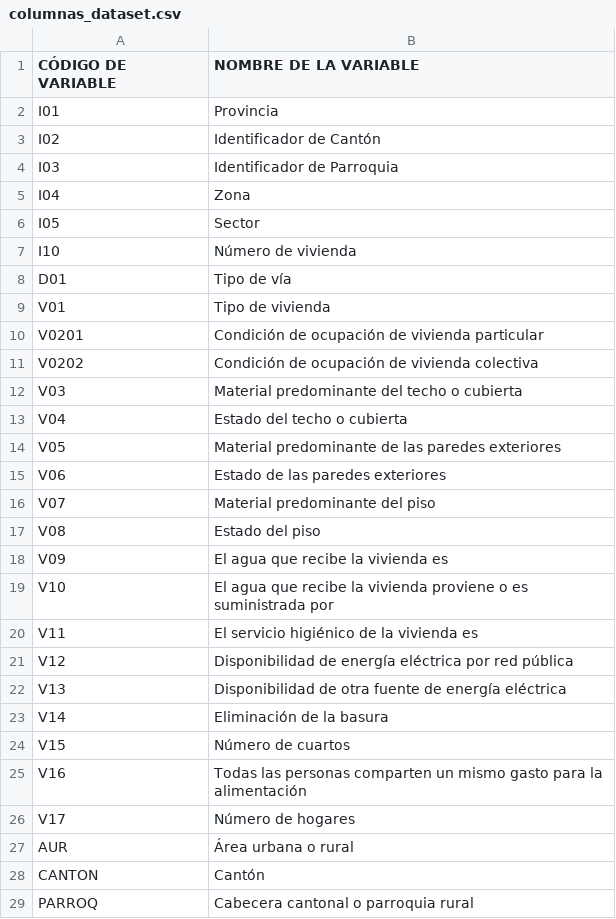
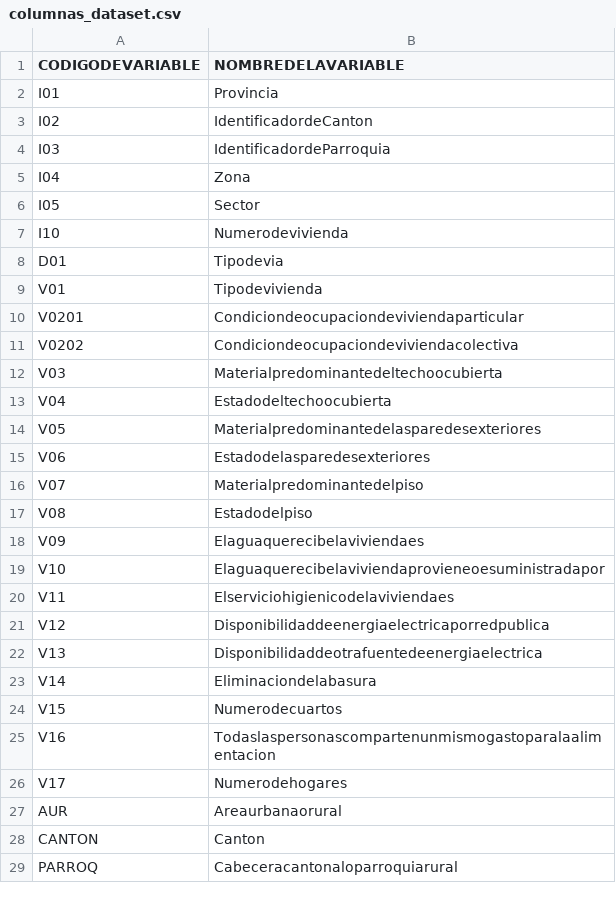
Before and after one commit to ChrisJavier/UIDE_3-WorkGroupProyects, a CSV file: week_2/src/columnas_dataset.csv, drawn as a sheet; only a part is shown; the diff covers the shown part only; the diff names each change by its address in the sheet, - before the commit and + after, or states it on an @@ line.

Commit message:
Add files via upload

```diff
--- a/week_2/src/columnas_dataset.csv
+++ b/week_2/src/columnas_dataset.csv
-A1: CÓDIGO DE VARIABLE
+A1: CODIGODEVARIABLE
-B1: NOMBRE DE LA VARIABLE
+B1: NOMBREDELAVARIABLE
-B3 (NOMBREDELAVARIABLE): Identificador de Cantón
+B3 (NOMBREDELAVARIABLE): IdentificadordeCanton
-B4 (NOMBREDELAVARIABLE): Identificador de Parroquia
+B4 (NOMBREDELAVARIABLE): IdentificadordeParroquia
-B7 (NOMBREDELAVARIABLE): Número de vivienda
+B7 (NOMBREDELAVARIABLE): Numerodevivienda
-B8 (NOMBREDELAVARIABLE): Tipo de vía
+B8 (NOMBREDELAVARIABLE): Tipodevia
-B9 (NOMBREDELAVARIABLE): Tipo de vivienda
+B9 (NOMBREDELAVARIABLE): Tipodevivienda
-B10 (NOMBREDELAVARIABLE): Condición de ocupación de vivienda particular
+B10 (NOMBREDELAVARIABLE): Condiciondeocupaciondeviviendaparticular
-B11 (NOMBREDELAVARIABLE): Condición de ocupación de vivienda colectiva
+B11 (NOMBREDELAVARIABLE): Condiciondeocupaciondeviviendacolectiva
-B12 (NOMBREDELAVARIABLE): Material predominante del techo o cubierta
+B12 (NOMBREDELAVARIABLE): Materialpredominantedeltechoocubierta
-B13 (NOMBREDELAVARIABLE): Estado del techo o cubierta
+B13 (NOMBREDELAVARIABLE): Estadodeltechoocubierta
-B14 (NOMBREDELAVARIABLE): Material predominante de las paredes exteriores
+B14 (NOMBREDELAVARIABLE): Materialpredominantedelasparedesexteriores
-B15 (NOMBREDELAVARIABLE): Estado de las paredes exteriores
+B15 (NOMBREDELAVARIABLE): Estadodelasparedesexteriores
-B16 (NOMBREDELAVARIABLE): Material predominante del piso
+B16 (NOMBREDELAVARIABLE): Materialpredominantedelpiso
-B17 (NOMBREDELAVARIABLE): Estado del piso
+B17 (NOMBREDELAVARIABLE): Estadodelpiso
-B18 (NOMBREDELAVARIABLE): El agua que recibe la vivienda es
+B18 (NOMBREDELAVARIABLE): Elaguaquerecibelaviviendaes
-B19 (NOMBREDELAVARIABLE): El agua que recibe la vivienda proviene o es suministrada por
+B19 (NOMBREDELAVARIABLE): Elaguaquerecibelaviviendaprovieneoesuministradapor
-B20 (NOMBREDELAVARIABLE): El servicio higiénico de la vivienda es
+B20 (NOMBREDELAVARIABLE): Elserviciohigienicodelaviviendaes
-B21 (NOMBREDELAVARIABLE): Disponibilidad de energía eléctrica por red pública
+B21 (NOMBREDELAVARIABLE): Disponibilidaddeenergiaelectricaporredpublica
-B22 (NOMBREDELAVARIABLE): Disponibilidad de otra fuente de energía eléctrica
+B22 (NOMBREDELAVARIABLE): Disponibilidaddeotrafuentedeenergiaelectrica
-B23 (NOMBREDELAVARIABLE): Eliminación de la basura
+B23 (NOMBREDELAVARIABLE): Eliminaciondelabasura
-B24 (NOMBREDELAVARIABLE): Número de cuartos
+B24 (NOMBREDELAVARIABLE): Numerodecuartos
-B25 (NOMBREDELAVARIABLE): Todas las personas comparten un mismo gasto para la alimentación
+B25 (NOMBREDELAVARIABLE): Todaslaspersonascompartenunmismogastoparalaalimentacion
-B26 (NOMBREDELAVARIABLE): Número de hogares
+B26 (NOMBREDELAVARIABLE): Numerodehogares
-B27 (NOMBREDELAVARIABLE): Área urbana o rural
+B27 (NOMBREDELAVARIABLE): Areaurbanaorural
-B28 (NOMBREDELAVARIABLE): Cantón
+B28 (NOMBREDELAVARIABLE): Canton
-B29 (NOMBREDELAVARIABLE): Cabecera cantonal o parroquia rural
+B29 (NOMBREDELAVARIABLE): Cabeceracantonaloparroquiarural
```
Also changed, not shown: 8 edited cells elsewhere in this file.
